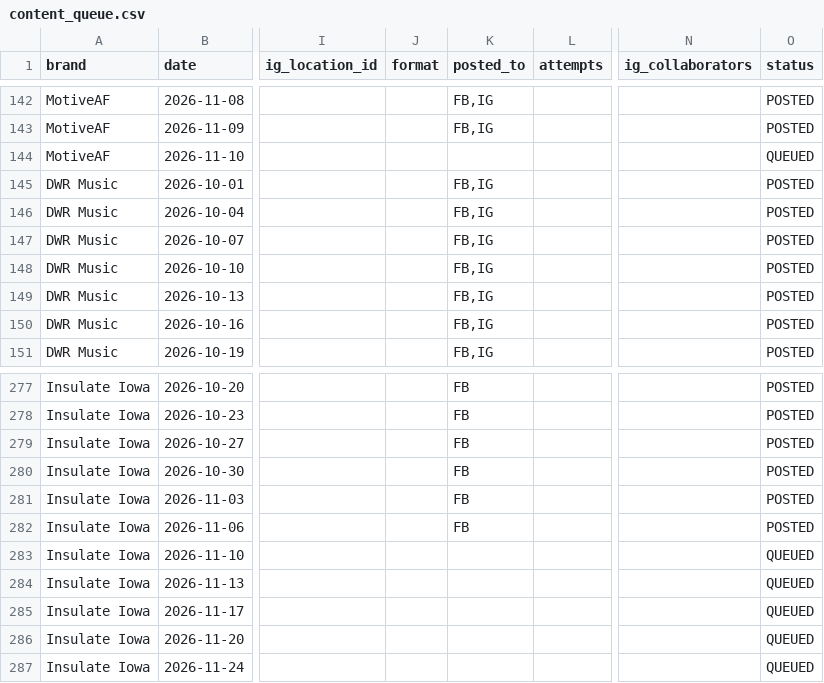
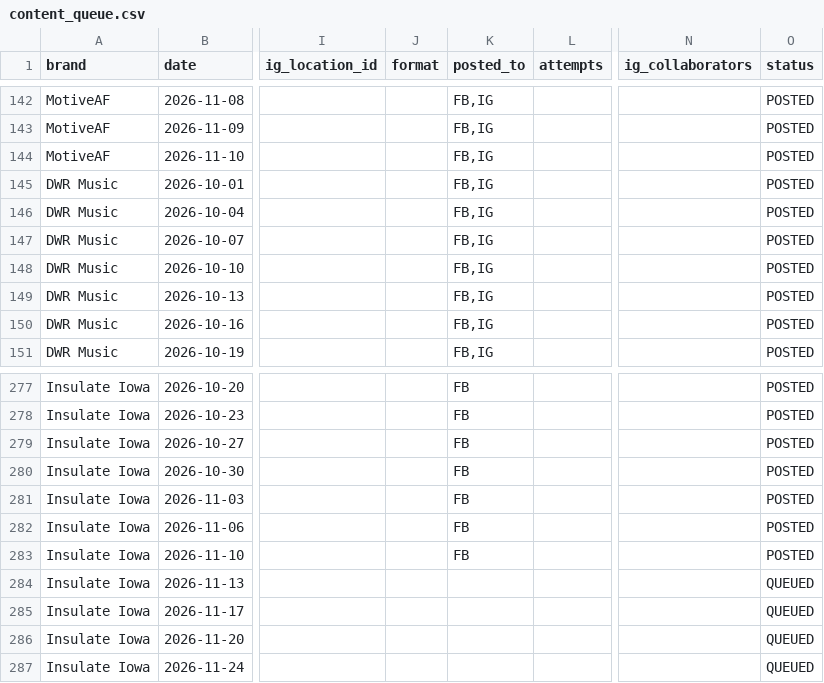
Before and after one commit to dredfearn74-star/dwr-music-bot, a CSV file: content_queue.csv, drawn as a sheet; only a part is shown, gaps mark what is left out; the diff names each change by its address in the sheet, - before the commit and + after, or states it on an @@ line.

```diff
--- a/content_queue.csv
+++ b/content_queue.csv
-K144 (posted_to): (empty)
+K144 (posted_to): FB,IG
-O144 (status): QUEUED
+O144 (status): POSTED
-K283 (posted_to): (empty)
+K283 (posted_to): FB
-O283 (status): QUEUED
+O283 (status): POSTED
```
Also changed, not shown: 1 other file.
